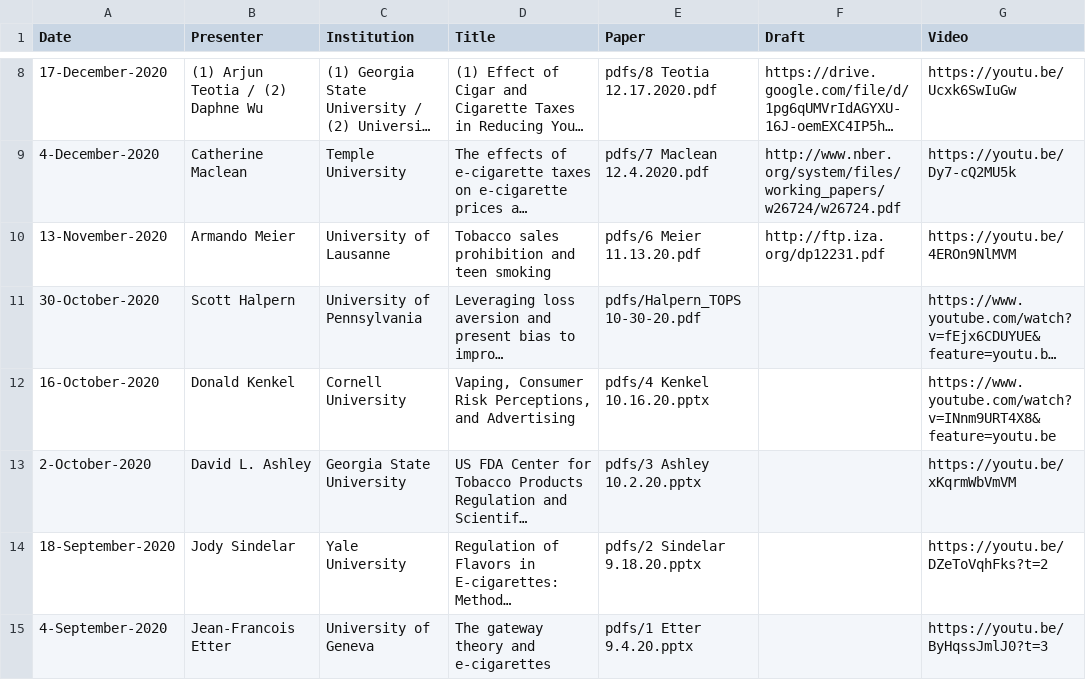
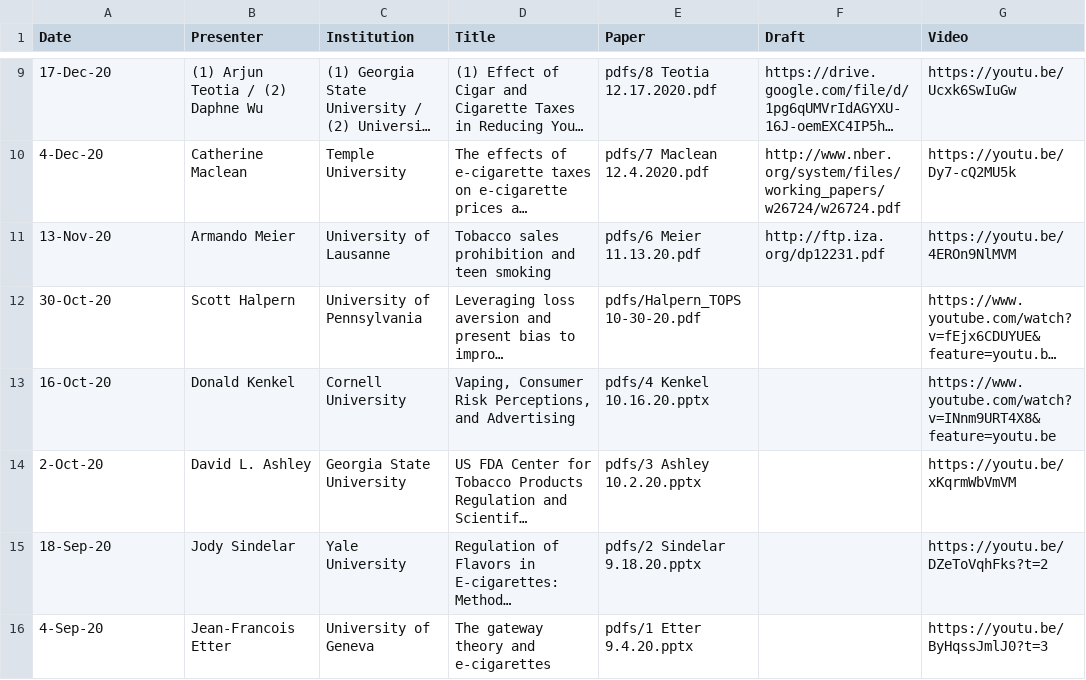
Before and after one commit to ernbilen/test_website_tops, a CSV file: _data/past_seminars.csv, drawn as a sheet; only a part is shown, gaps mark what is left out; long unchanged cells end in …; addresses are those after the commit; the diff covers the shown part only; the diff names each change by its address in the sheet, - before the commit and + after, or states it on an @@ line.

Commit message:
past seminar update

```diff
--- a/_data/past_seminars.csv
+++ b/_data/past_seminars.csv
-A9 (Date): 17-December-2020
+A9 (Date): 17-Dec-20
-A10 (Date): 4-December-2020
+A10 (Date): 4-Dec-20
-A11 (Date): 13-November-2020
+A11 (Date): 13-Nov-20
-A12 (Date): 30-October-2020
+A12 (Date): 30-Oct-20
-A13 (Date): 16-October-2020
+A13 (Date): 16-Oct-20
-A14 (Date): 2-October-2020
+A14 (Date): 2-Oct-20
-A15 (Date): 18-September-2020
+A15 (Date): 18-Sep-20
-A16 (Date): 4-September-2020
+A16 (Date): 4-Sep-20
```
Also changed, not shown: 1 added row and 6 edited cells elsewhere in this file, 10 other files.
